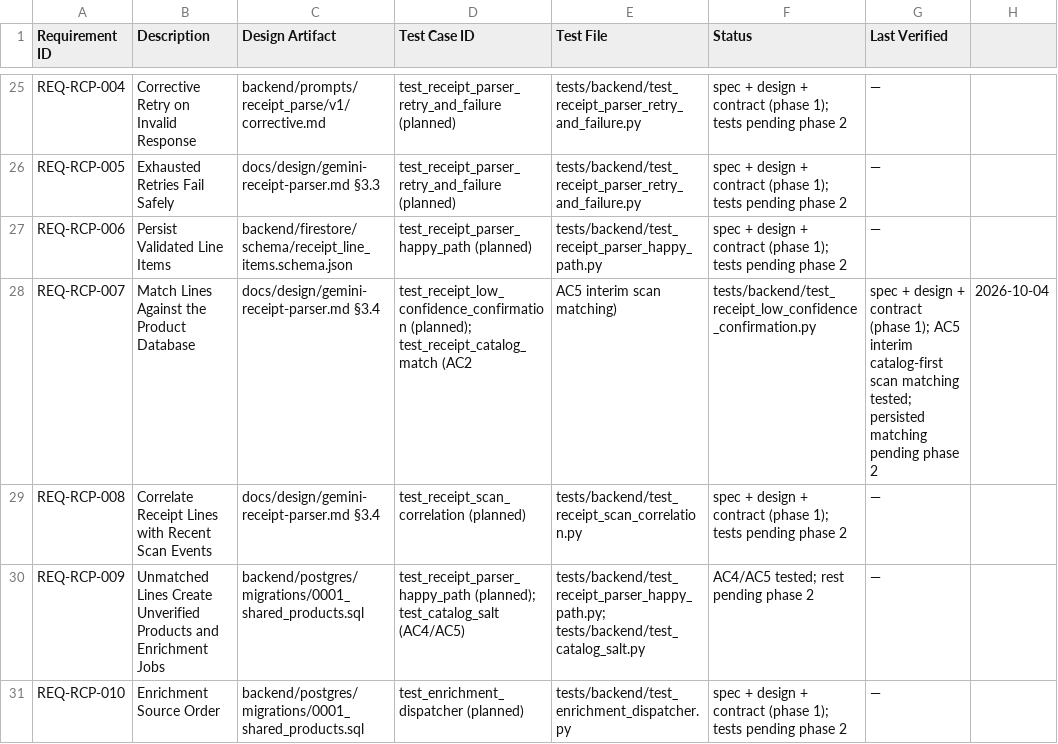
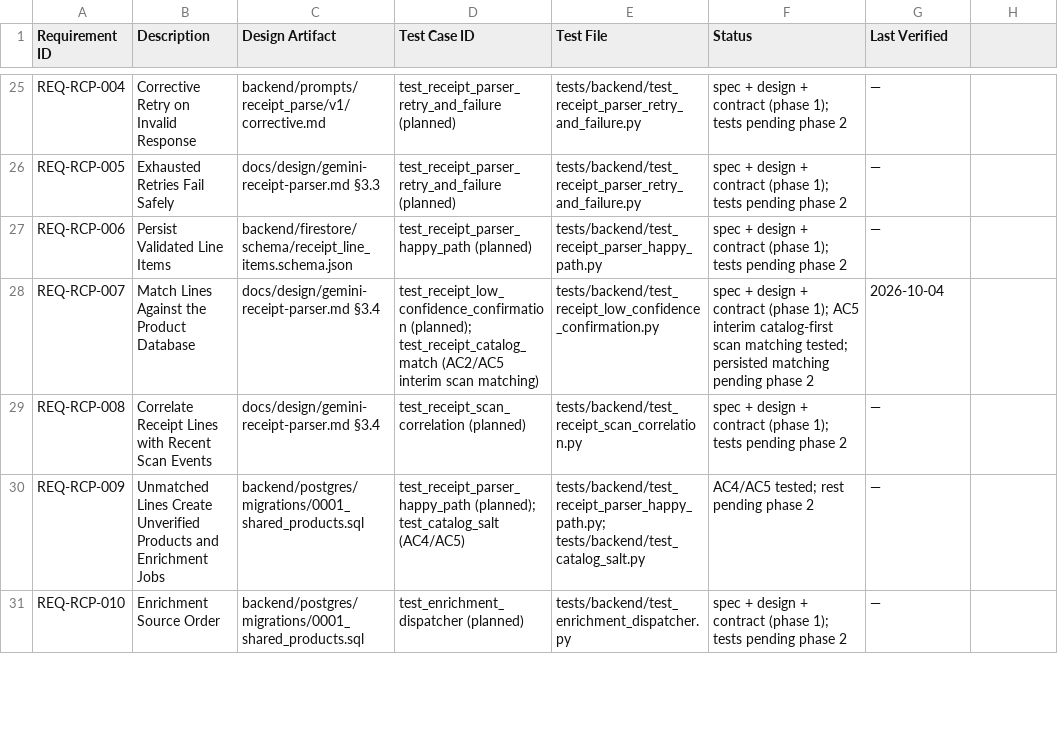
Before and after one commit to fernandogator/mekasa, a CSV file: traceability/matrix.csv, drawn as a sheet; only a part is shown, gaps mark what is left out.

```diff
--- a/traceability/matrix.csv
+++ b/traceability/matrix.csv
@@ -27,3 +27,3 @@ REQ-RCP-005,"Exhausted Retries Fail Safely",docs/design/gemini-receipt-parser.md
 REQ-RCP-006,"Persist Validated Line Items",backend/firestore/schema/receipt_line_items.schema.json,test_receipt_parser_happy_path (planned),tests/backend/test_receipt_parser_happy_path.py,spec + design + contract (phase 1); tests pending phase 2,—
-REQ-RCP-007,"Match Lines Against the Product Database",docs/design/gemini-receipt-parser.md §3.4,test_receipt_low_confidence_confirmation (planned); test_receipt_catalog_match (AC2, AC5 interim scan matching),tests/backend/test_receipt_low_confidence_confirmation.py,spec + design + contract (phase 1); AC5 interim catalog-first scan matching tested; persisted matching pending phase 2,2026-10-04
+REQ-RCP-007,"Match Lines Against the Product Database",docs/design/gemini-receipt-parser.md §3.4,test_receipt_low_confidence_confirmation (planned); test_receipt_catalog_match (AC2/AC5 interim scan matching),tests/backend/test_receipt_low_confidence_confirmation.py,spec + design + contract (phase 1); AC5 interim catalog-first scan matching tested; persisted matching pending phase 2,2026-10-04
 REQ-RCP-008,"Correlate Receipt Lines with Recent Scan Events",docs/design/gemini-receipt-parser.md §3.4,test_receipt_scan_correlation (planned),tests/backend/test_receipt_scan_correlation.py,spec + design + contract (phase 1); tests pending phase 2,—
```
Also changed, not shown: 1 other file.
